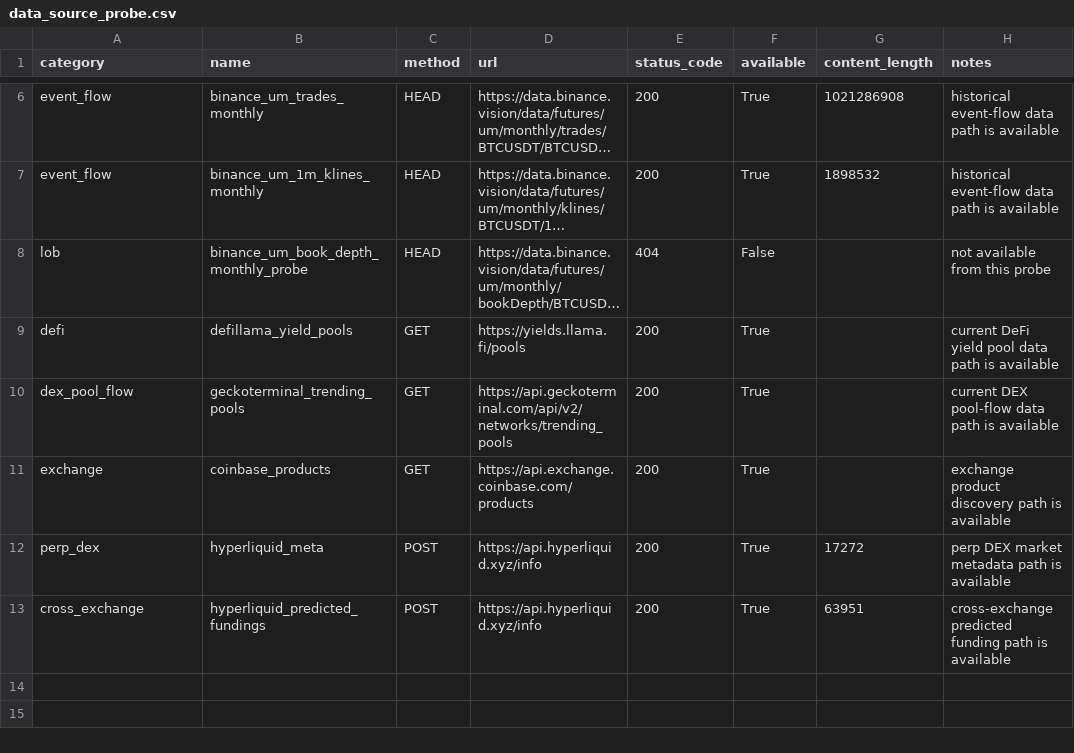
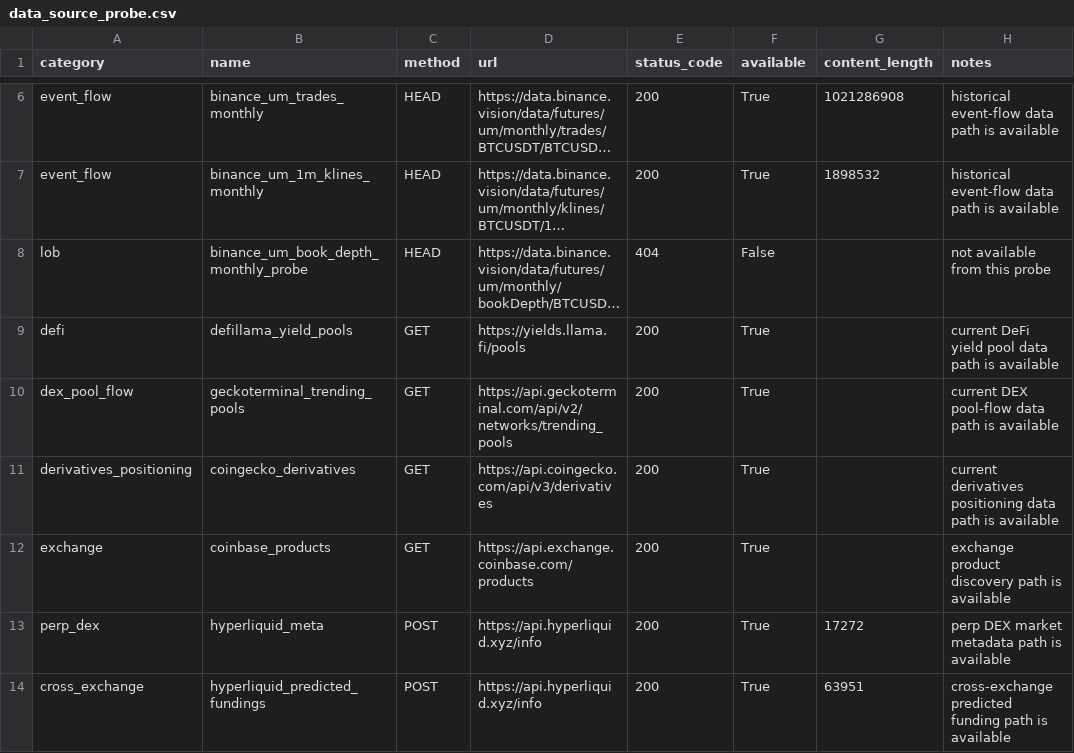
Before and after one commit to tomato414941/alpha-os, a CSV file: strategies/data_source_probe.csv, drawn as a sheet; only a part is shown, gaps mark what is left out; long unchanged cells end in …; the diff names each change by its address in the sheet, - before the commit and + after, or states it on an @@ line.

```diff
--- a/strategies/data_source_probe.csv
+++ b/strategies/data_source_probe.csv
+row 11: derivatives_positioning | coingecko_derivatives | GET | https://api.coingecko.com/api/v3/derivatives | 200 | True |  | current derivatives positioning data path is available
```
Also changed, not shown: strategies/current_alpha_stack.csv, 12 other files.
